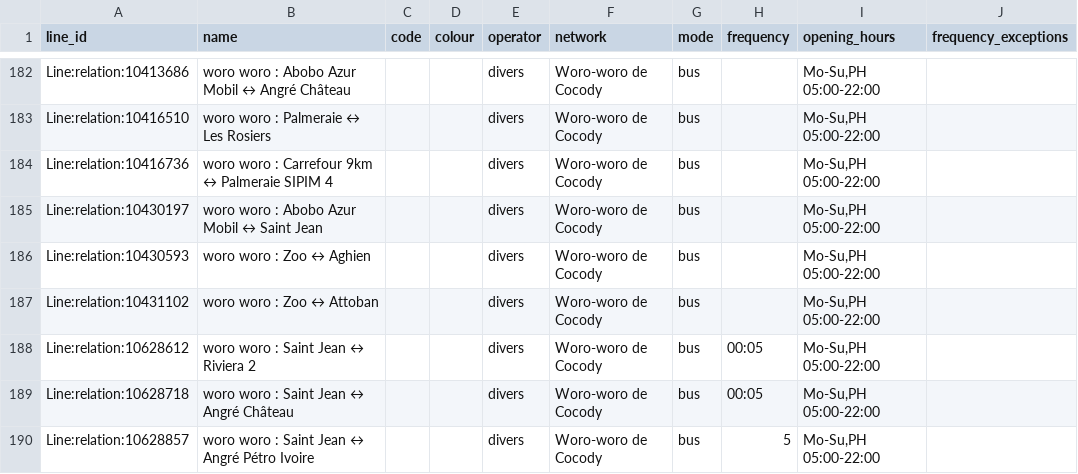
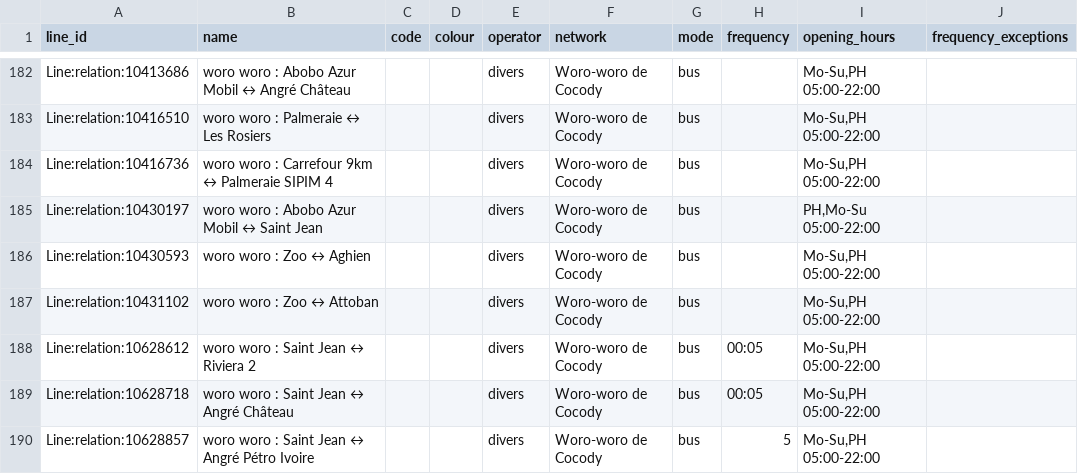
Before and after one commit to Jungle-Bus/AbidjanTransport_geom_ci, a CSV file: lines.csv, drawn as a sheet; only a part is shown, gaps mark what is left out.

```diff
--- a/lines.csv
+++ b/lines.csv
@@ -184,3 +184,3 @@ Line:relation:10416510,woro woro : Palmeraie ↔ Les Rosiers,,,divers,Woro-woro
 Line:relation:10416736,woro woro : Carrefour 9km ↔ Palmeraie SIPIM 4,,,divers,Woro-woro de Cocody,bus,,"Mo-Su,PH 05:00-22:00",
-Line:relation:10430197,woro woro : Abobo Azur Mobil ↔ Saint Jean,,,divers,Woro-woro de Cocody,bus,,"Mo-Su,PH 05:00-22:00",
+Line:relation:10430197,woro woro : Abobo Azur Mobil ↔ Saint Jean,,,divers,Woro-woro de Cocody,bus,,"PH,Mo-Su 05:00-22:00",
 Line:relation:10430593,woro woro : Zoo ↔ Aghien,,,divers,Woro-woro de Cocody,bus,,"Mo-Su,PH 05:00-22:00",
```
Also changed, not shown: 1 other file.
